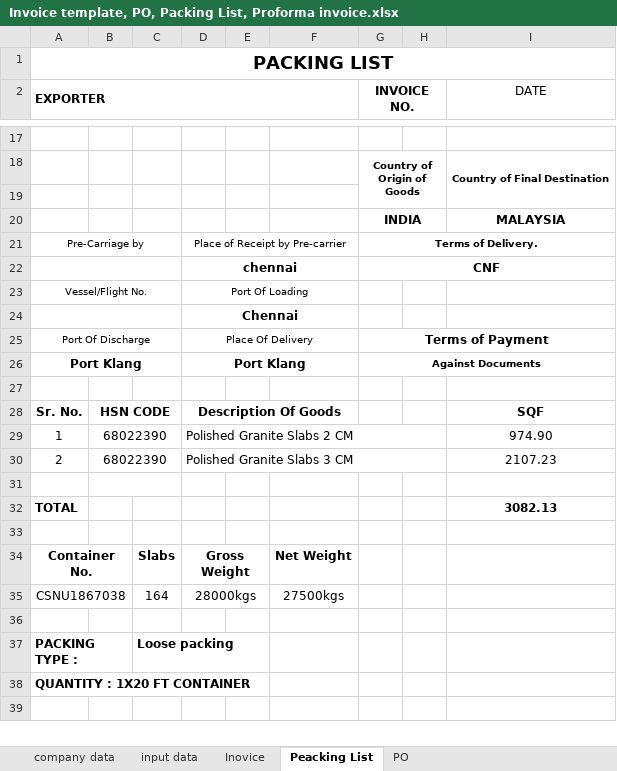
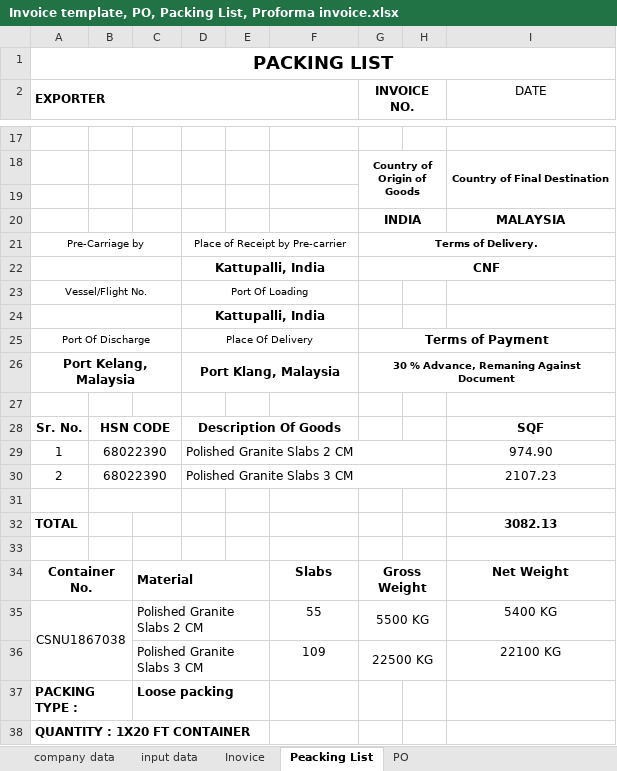
Before and after one commit to Bkexports/invoices, an Excel workbook: 24-25/Invoice 24-25/13 BK013 Dec 24-25 TCS Granite SDN BHD/Invoice template, PO, Packing List, Proforma invoice.xlsx, sheet Peacking List, drawn as a sheet; only a part is shown, gaps mark what is left out; the shorter side is filled out with more unchanged rows; values as stored, in another font and other column widths than the file's, no borders; charts and pictures not drawn; removed rows and columns are numbered as before the commit, all else as after; the diff names each change by its address in the sheet, - before the commit and + after, or states it on an @@ line.

```diff
--- a/24-25/Invoice 24-25/13 BK013 Dec 24-25 TCS Granite SDN BHD/Invoice template, PO, Packing List, Proforma invoice.xlsx (sheet Peacking List)
+++ b/24-25/Invoice 24-25/13 BK013 Dec 24-25 TCS Granite SDN BHD/Invoice template, PO, Packing List, Proforma invoice.xlsx (sheet Peacking List)
-D22: chennai
+D22: Kattupalli, India
-D24: Chennai
+D24: Kattupalli, India
-row 26: Port Klang |  |  | Port Klang |  |  | Against Documents
+row 26: Port Kelang, Malaysia |  |  | Port Klang, Malaysia |  |  | 30 % Advance, Remaning Against Document
-row 34: Container No. |  | Slabs | Gross Weight |  | Net Weight
-row 35: CSNU1867038 |  | 164 | 28000kgs |  | 27500kgs
-row 34: (empty)
+row 34: Container No. |  | Material |  |  | Slabs | Gross Weight |  | Net Weight
+A34:B34 merged
+C34:E34 merged
+G34:H34 merged
+row 35: CSNU1867038 |  | Polished Granite Slabs 2 CM |  |  | 55 | 5500 KG |  | 5400 KG
+row 36:  |  | Polished Granite Slabs 3 CM |  |  | 109 | 22500 KG |  | 22100 KG
```
Also changed, not shown: sheet Inovice, sheet input data, charts or pictures, 23-24/BK Export - 23-24.xlsx, 24-25/001 BK Export - 24-25.xlsx, 23 other files.
